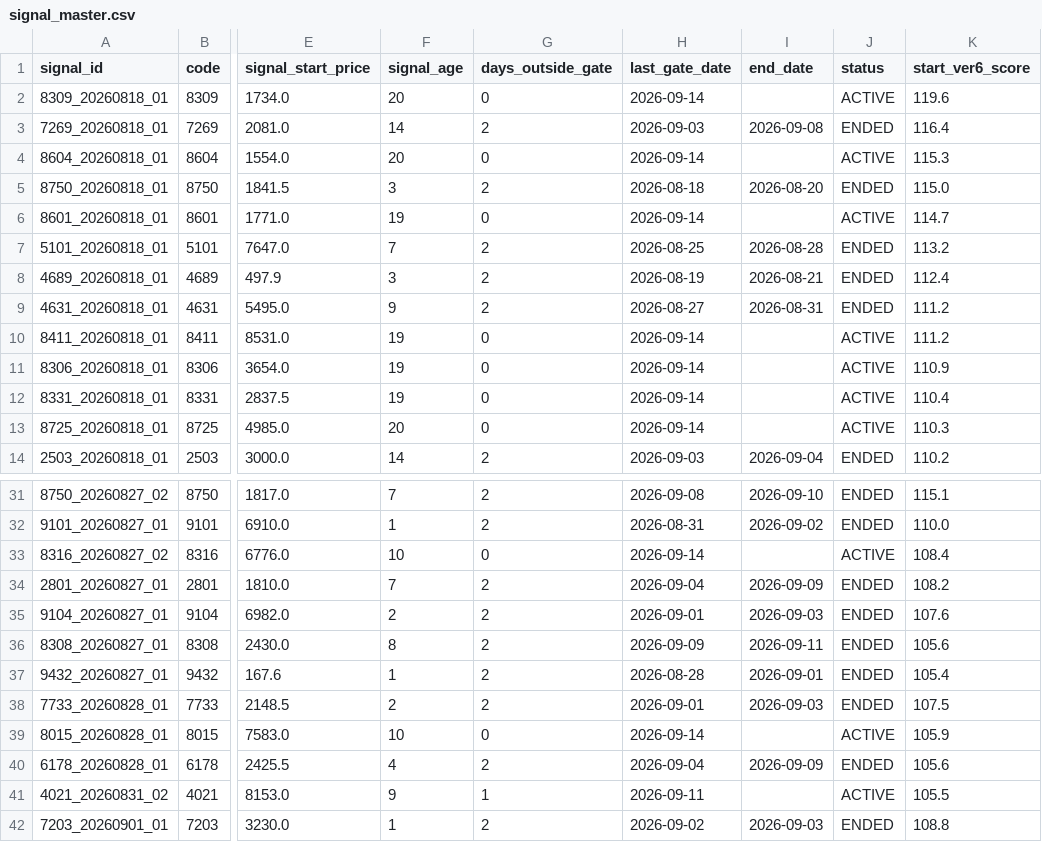
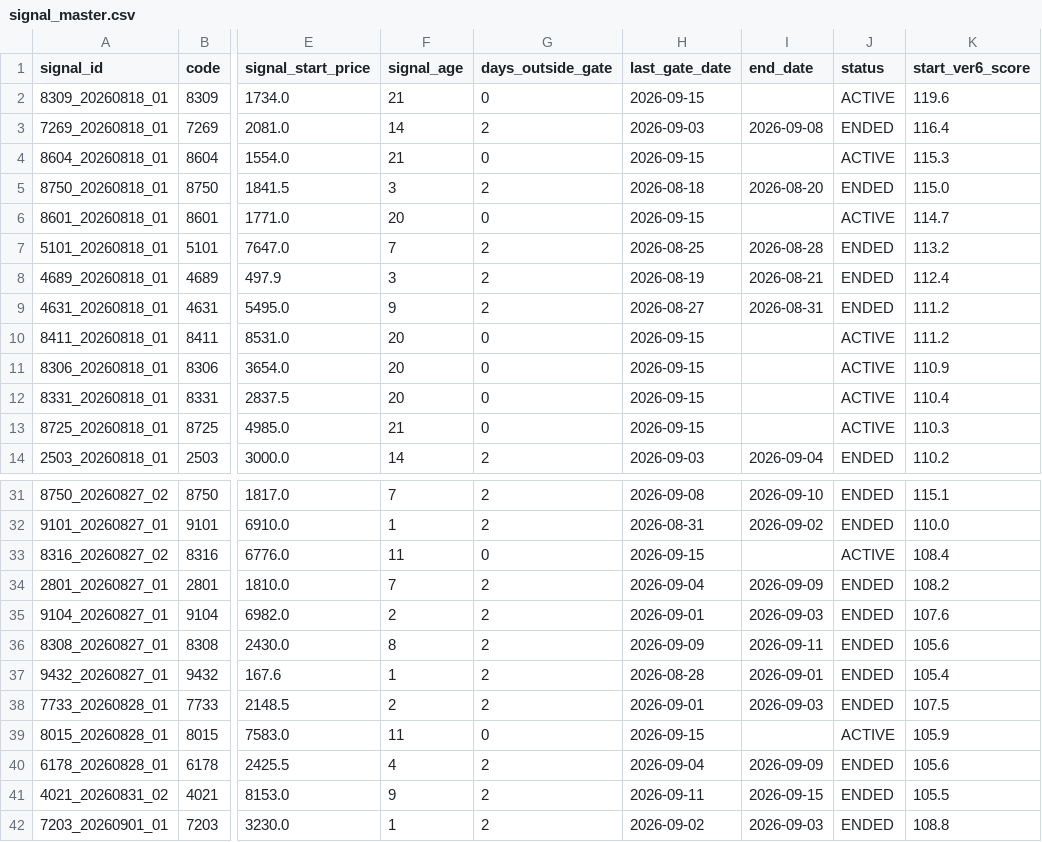
Before and after one commit to izumi7139-ai/nikkei225-line-bot, a CSV file: data/signal_master.csv, drawn as a sheet; only a part is shown, gaps mark what is left out; the diff covers the shown part only; the diff names each change by its address in the sheet, - before the commit and + after, or states it on an @@ line.

```diff
--- a/data/signal_master.csv
+++ b/data/signal_master.csv
-F2 (signal_age): 20
+F2 (signal_age): 21
-H2 (last_gate_date): 2026-09-14
+H2 (last_gate_date): 2026-09-15
-F4 (signal_age): 20
+F4 (signal_age): 21
-H4 (last_gate_date): 2026-09-14
+H4 (last_gate_date): 2026-09-15
-F6 (signal_age): 19
+F6 (signal_age): 20
-H6 (last_gate_date): 2026-09-14
+H6 (last_gate_date): 2026-09-15
-F10:F12 (signal_age): 19
+F10:F12 (signal_age): 20
-H10:H13 (last_gate_date): 2026-09-14
+H10:H13 (last_gate_date): 2026-09-15
-F13 (signal_age): 20
+F13 (signal_age): 21
-F33 (signal_age): 10
+F33 (signal_age): 11
-H33 (last_gate_date): 2026-09-14
+H33 (last_gate_date): 2026-09-15
-F39 (signal_age): 10
+F39 (signal_age): 11
-H39 (last_gate_date): 2026-09-14
+H39 (last_gate_date): 2026-09-15
-G41 (days_outside_gate): 1
+G41 (days_outside_gate): 2
-I41 (end_date): (empty)
+I41 (end_date): 2026-09-15
-J41 (status): ACTIVE
+J41 (status): ENDED
```
Also changed, not shown: 1 added row and 33 edited cells elsewhere in this file, data/performance_summary.csv, reports/monthly/performance_summary.csv, 4 other files.
